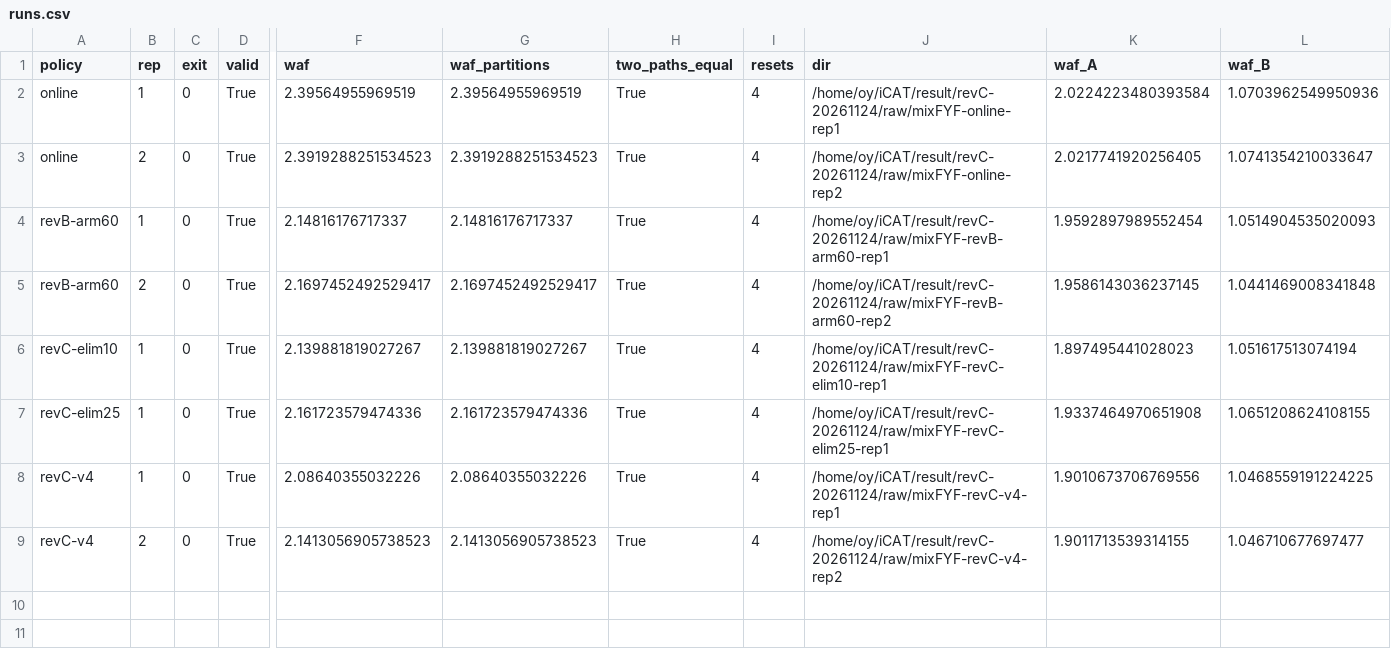
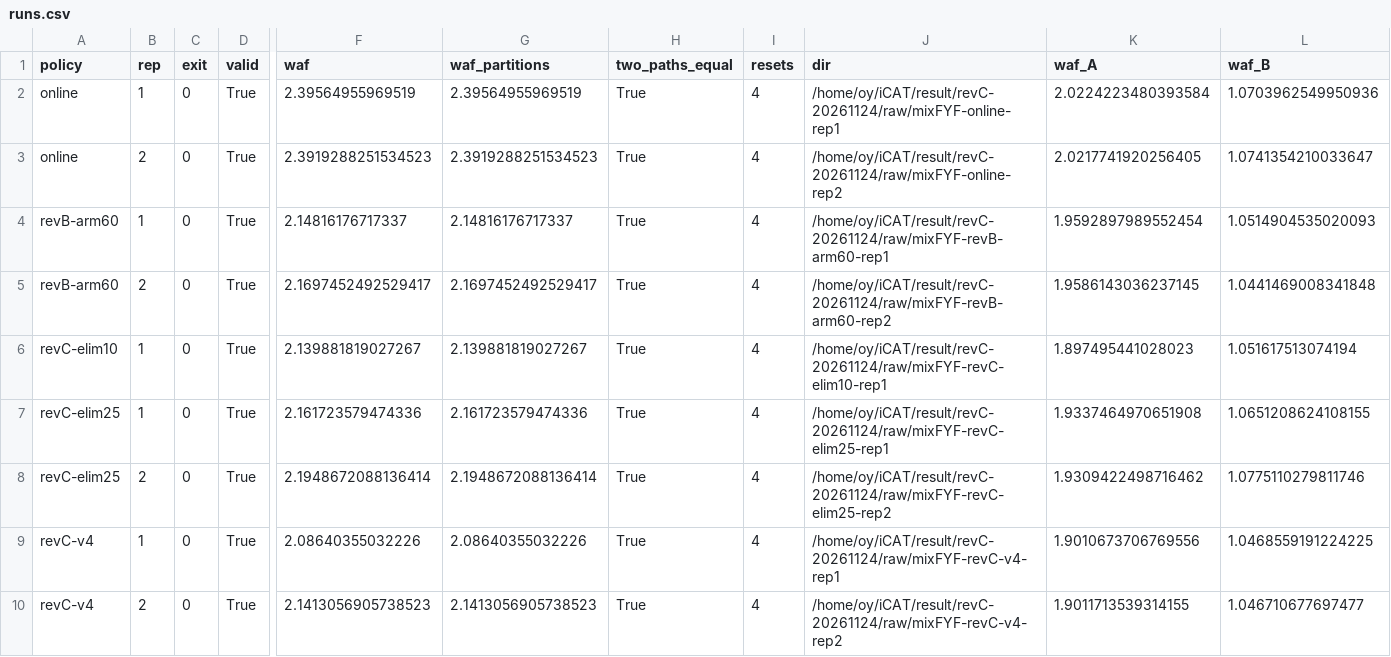
Before and after one commit to oyeong011/iCAT-experiments, a CSV file: result/revC-20261124-analysis/runs.csv, drawn as a sheet; only a part is shown, gaps mark what is left out; rows hold the shown columns only; the diff names each change by its address in the sheet, - before the commit and + after, or states it on an @@ line.

```diff
--- a/result/revC-20261124-analysis/runs.csv
+++ b/result/revC-20261124-analysis/runs.csv
+row 8: revC-elim25 | 2 | 0 | True | 2.1948672088136414 | 2.1948672088136414 | True | 4 | /home/oy/iCAT/result/revC-20261124/raw/mixFYF-revC-elim25-rep2 | 1.9309422498716462 | 1.0775110279811746
```
Also changed, not shown: result/revC-20261124-analysis/stats.csv, result/revC-20261124/checks.tsv, 44 other files.
